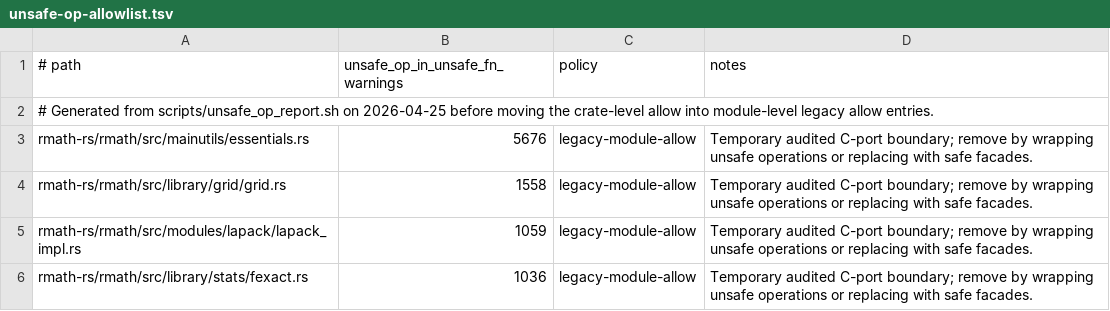
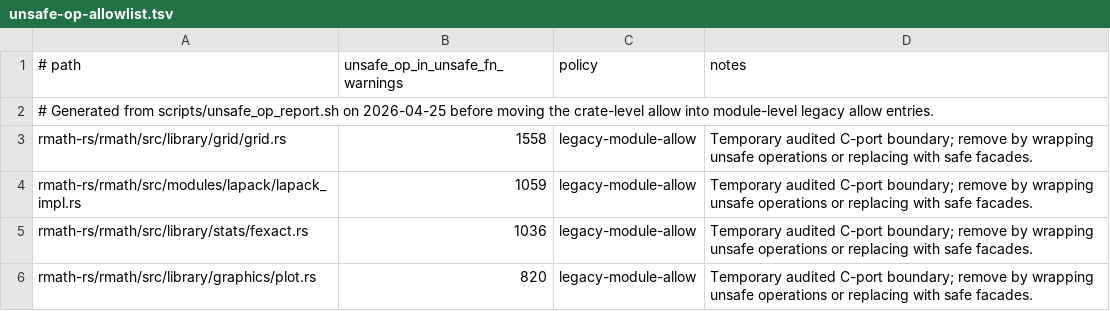
Before and after one commit to bernaferrari/R-rust, a TSV file: docs/unsafe-op-allowlist.tsv, drawn as a sheet; only a part is shown; the shorter side is filled out with more unchanged rows.

```diff
--- a/docs/unsafe-op-allowlist.tsv
+++ b/docs/unsafe-op-allowlist.tsv
@@ -2,3 +2,2 @@
 # Generated from scripts/unsafe_op_report.sh on 2026-04-25 before moving the crate-level allow into module-level legacy allow entries.
-rmath-rs/rmath/src/mainutils/essentials.rs	5676	legacy-module-allow	Temporary audited C-port boundary; remove by wrapping unsafe operations or replacing with safe facades.
 rmath-rs/rmath/src/library/grid/grid.rs	1558	legacy-module-allow	Temporary audited C-port boundary; remove by wrapping unsafe operations or replacing with safe facades.
```
Also changed, not shown: docs/upstream-port-map.tsv, 46 other files.
